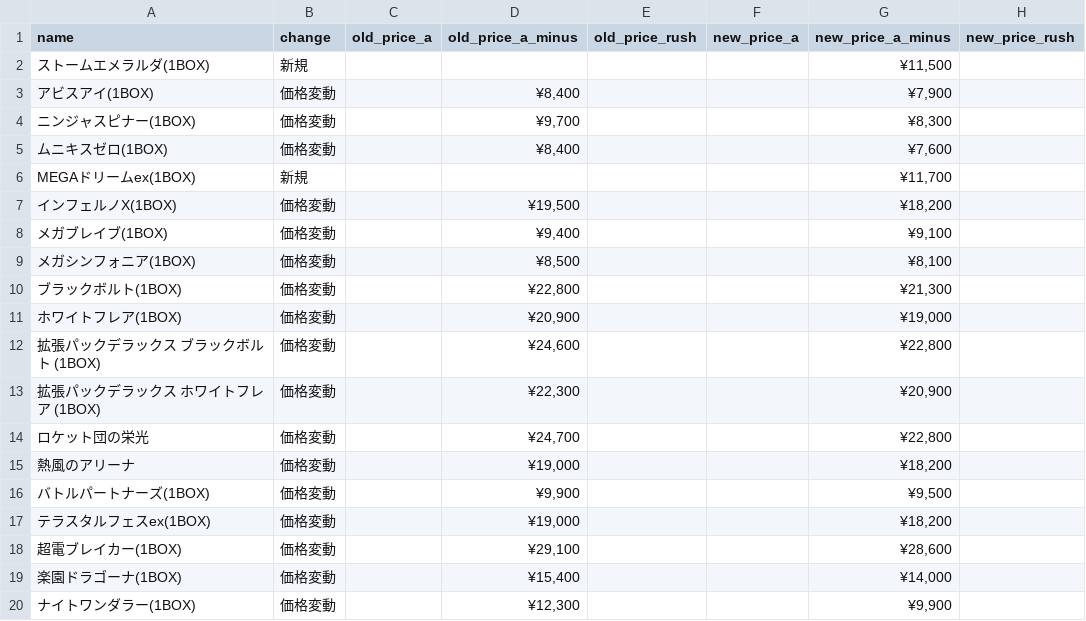
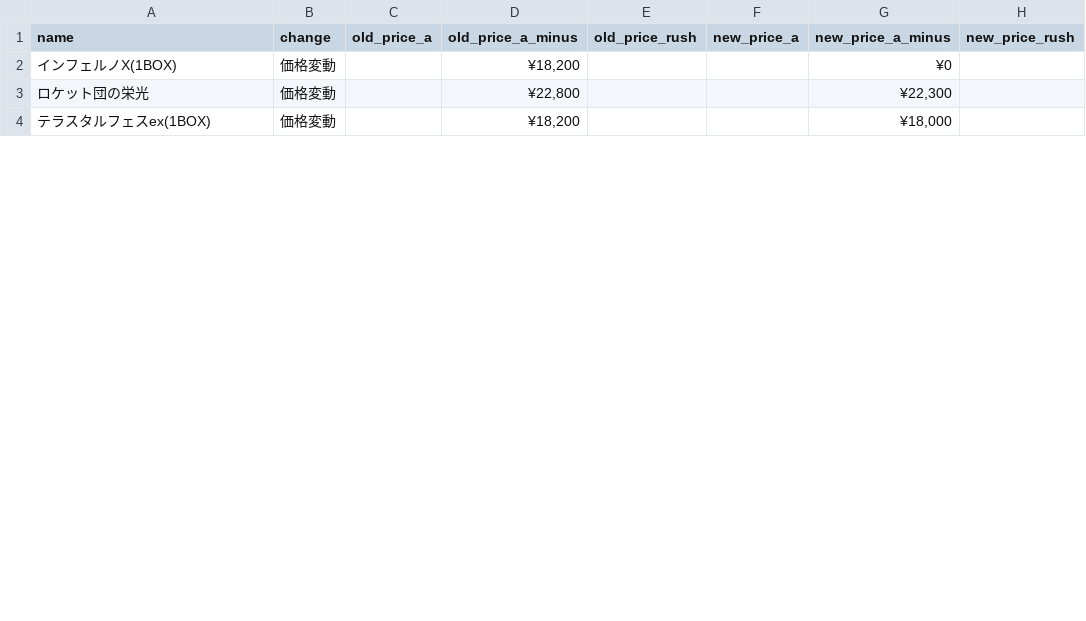
Before and after one commit to hegelgelda/tk-auto-program, a CSV file: data/box_changes.csv, drawn as a sheet; only a part is shown; the diff covers the shown part only.

```diff
--- a/data/box_changes.csv
+++ b/data/box_changes.csv
@@ -1,20 +1,4 @@
 name,change,old_price_a,old_price_a_minus,old_price_rush,new_price_a,new_price_a_minus,new_price_rush
-ストームエメラルダ(1BOX),新規,,,,,"¥11,500",
-アビスアイ(1BOX),価格変動,,"¥8,400",,,"¥7,900",
-ニンジャスピナー(1BOX),価格変動,,"¥9,700",,,"¥8,300",
-ムニキスゼロ(1BOX),価格変動,,"¥8,400",,,"¥7,600",
-MEGAドリームex(1BOX),新規,,,,,"¥11,700",
-インフェルノX(1BOX),価格変動,,"¥19,500",,,"¥18,200",
-メガブレイブ(1BOX),価格変動,,"¥9,400",,,"¥9,100",
-メガシンフォニア(1BOX),価格変動,,"¥8,500",,,"¥8,100",
-ブラックボルト(1BOX),価格変動,,"¥22,800",,,"¥21,300",
-ホワイトフレア(1BOX),価格変動,,"¥20,900",,,"¥19,000",
-拡張パックデラックス ブラックボルト (1BOX),価格変動,,"¥24,600",,,"¥22,800",
-拡張パックデラックス ホワイトフレア (1BOX),価格変動,,"¥22,300",,,"¥20,900",
-ロケット団の栄光,価格変動,,"¥24,700",,,"¥22,800",
-熱風のアリーナ,価格変動,,"¥19,000",,,"¥18,200",
-バトルパートナーズ(1BOX),価格変動,,"¥9,900",,,"¥9,500",
-テラスタルフェスex(1BOX),価格変動,,"¥19,000",,,"¥18,200",
-超電ブレイカー(1BOX),価格変動,,"¥29,100",,,"¥28,600",
-楽園ドラゴーナ(1BOX),価格変動,,"¥15,400",,,"¥14,000",
-ナイトワンダラー(1BOX),価格変動,,"¥12,300",,,"¥9,900",
+インフェルノX(1BOX),価格変動,,"¥18,200",,,¥0,
+ロケット団の栄光,価格変動,,"¥22,800",,,"¥22,300",
+テラスタルフェスex(1BOX),価格変動,,"¥18,200",,,"¥18,000",
```
Also changed, not shown: 1 added row, 26 removed rows and 5 edited cells elsewhere in this file, data/box.csv, data/sotai.csv, 1 other file.
